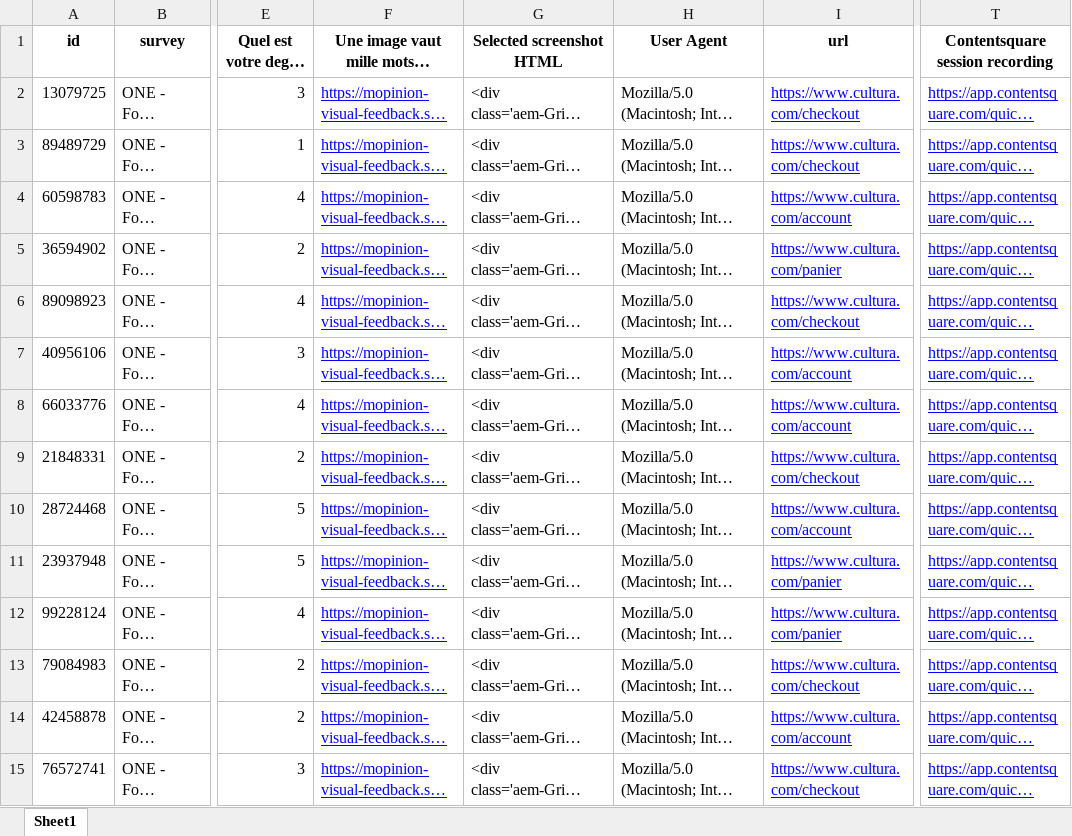
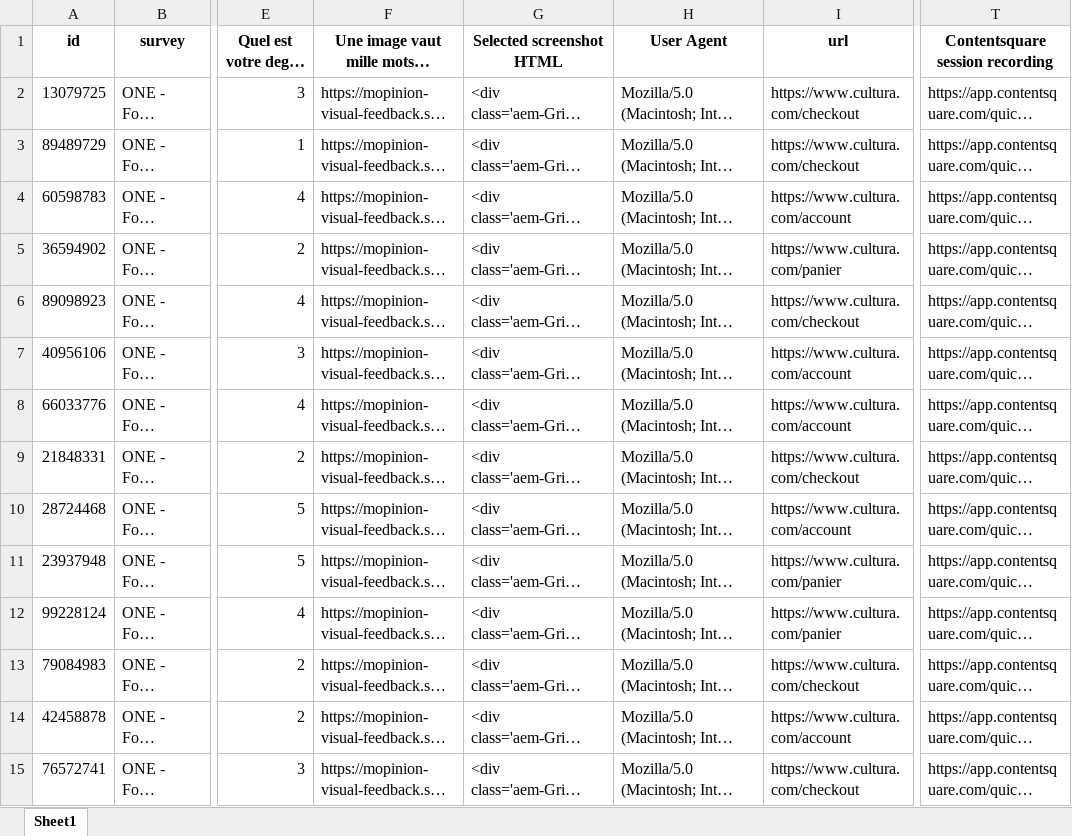
Before and after one commit to Jonathan2433/OBSERVATOIRE_ECOM_CULTURA, an Excel workbook: data/raw/fake/fake_mopinion_desktop.xlsx, sheet Sheet1, drawn as a sheet; only a part is shown, gaps mark what is left out; long unchanged cells end in …; values as stored, in another font and other column widths than the file's, no borders; the diff covers the shown part only; the diff names each change by its address in the sheet, - before the commit and + after, or states it on an @@ line.

```diff
--- a/data/raw/fake/fake_mopinion_desktop.xlsx (sheet Sheet1)
+++ b/data/raw/fake/fake_mopinion_desktop.xlsx (sheet Sheet1)
@@ F2:F15 underline: on → off, text colour: #0000FF → black @@
@@ I2:I15 underline: on → off, text colour: #0000FF → black @@
@@ T2:T15 underline: on → off, text colour: #0000FF → black @@
```
Also changed, not shown: cell formats elsewhere in this sheet, data/raw/fake/fake_MDTC-postachat-web.xlsx, data/raw/fake/fake_MDTC-postrecep-web.xlsx, 27 other files.
